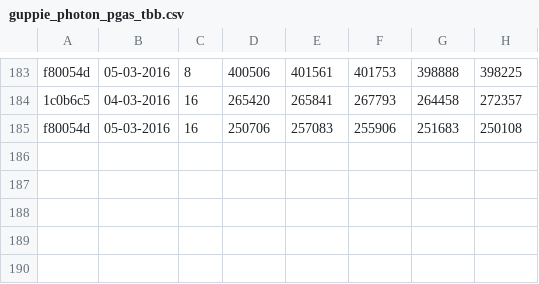
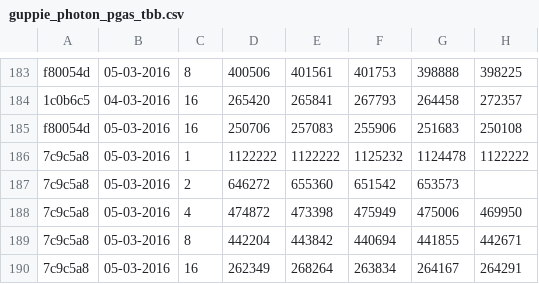
Before and after one commit to jayaajay/hpx-results, a CSV file: edison_ugni/guppie_photon_pgas_tbb.csv, drawn as a sheet; only a part is shown, gaps mark what is left out.

Commit message:
generated files on Sun Mar  6 04:13:38 PST 2016 for edison_ugni

```diff
--- a/edison_ugni/guppie_photon_pgas_tbb.csv
+++ b/edison_ugni/guppie_photon_pgas_tbb.csv
@@ -185 +185,6 @@ f80054d, 05-03-2016, 8, 400506,401561,401753,398888,398225
 f80054d, 05-03-2016, 16, 250706,257083,255906,251683,250108
+7c9c5a8, 05-03-2016, 1, 1122222,1122222,1125232,1124478,1122222
+7c9c5a8, 05-03-2016, 2, 646272,655360,651542,653573
+7c9c5a8, 05-03-2016, 4, 474872,473398,475949,475006,469950
+7c9c5a8, 05-03-2016, 8, 442204,443842,440694,441855,442671
+7c9c5a8, 05-03-2016, 16, 262349,268264,263834,264167,264291
```
